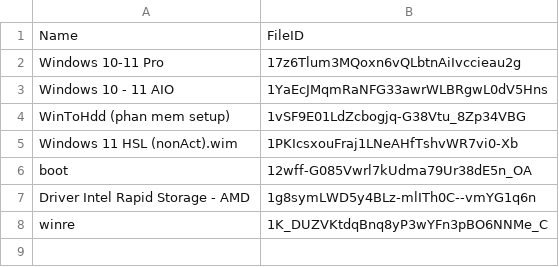
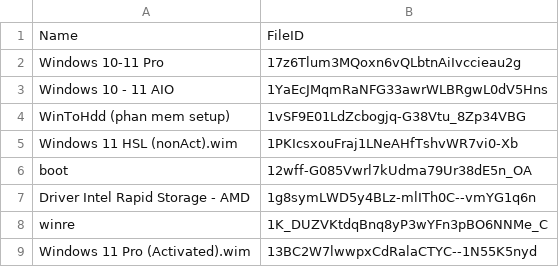
Before and after one commit to tuantran19912512/Windows-tool-box, a CSV file: iso_list.csv, drawn as a sheet; the diff names each change by its address in the sheet, - before the commit and + after, or states it on an @@ line.

Commit message:
Admin Update Cloud List

```diff
--- a/iso_list.csv
+++ b/iso_list.csv
+row 9: Windows 11 Pro (Activated).wim | 13BC2W7lwwpxCdRalaCTYC--1N55K5nyd
```
